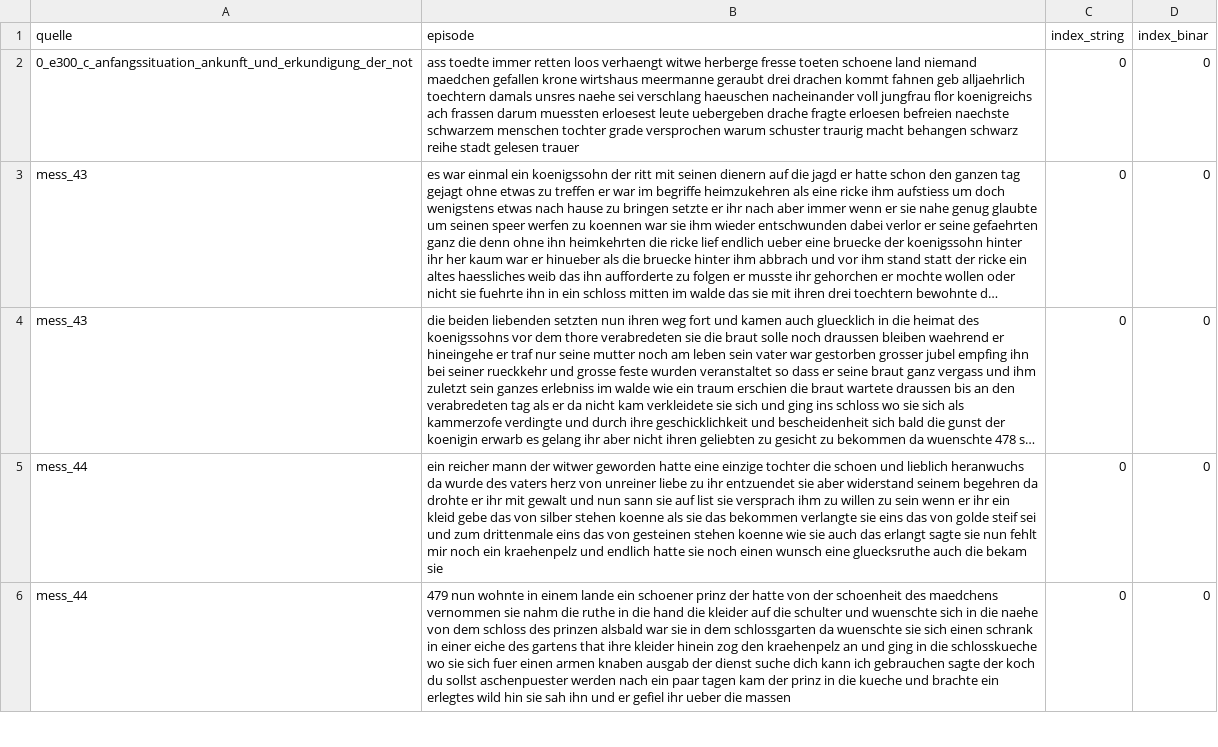
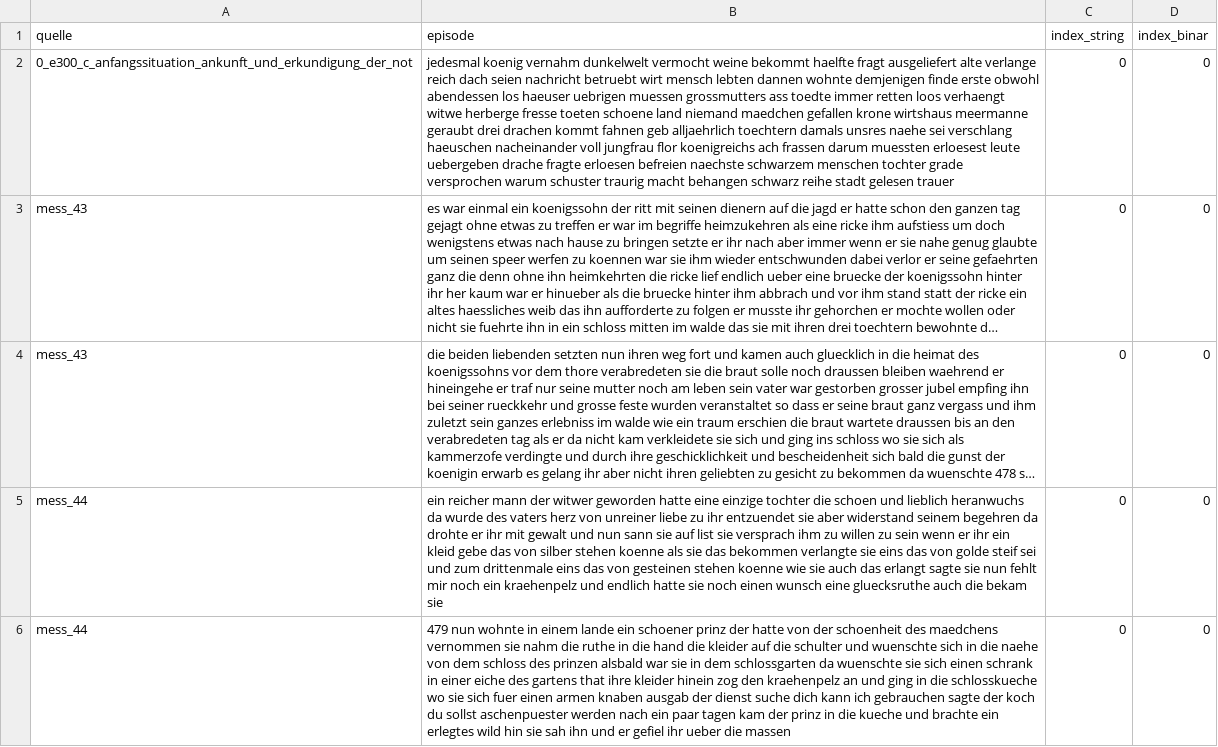
Before and after one commit to edadunashvili/Monographie, a CSV file: episode_binar_mess.csv, drawn as a sheet; only a part is shown; long unchanged cells end in …; the diff names each change by its address in the sheet, - before the commit and + after, or states it on an @@ line.

```diff
--- a/episode_binar_mess.csv
+++ b/episode_binar_mess.csv
-B2 (episode): ass toedte…
+B2 (episode): jedesmal koenig vernahm dunkelwelt vermocht weine bekommt haelfte fragt ausgeliefert alte verlange reich dach seien nachricht betruebt wirt mensch lebten dannen wohnte demjenigen finde erste obwohl abendessen los haeuser uebrigen muessen grossmutters ass toedte…
```
Also changed, not shown: 1 other file.
